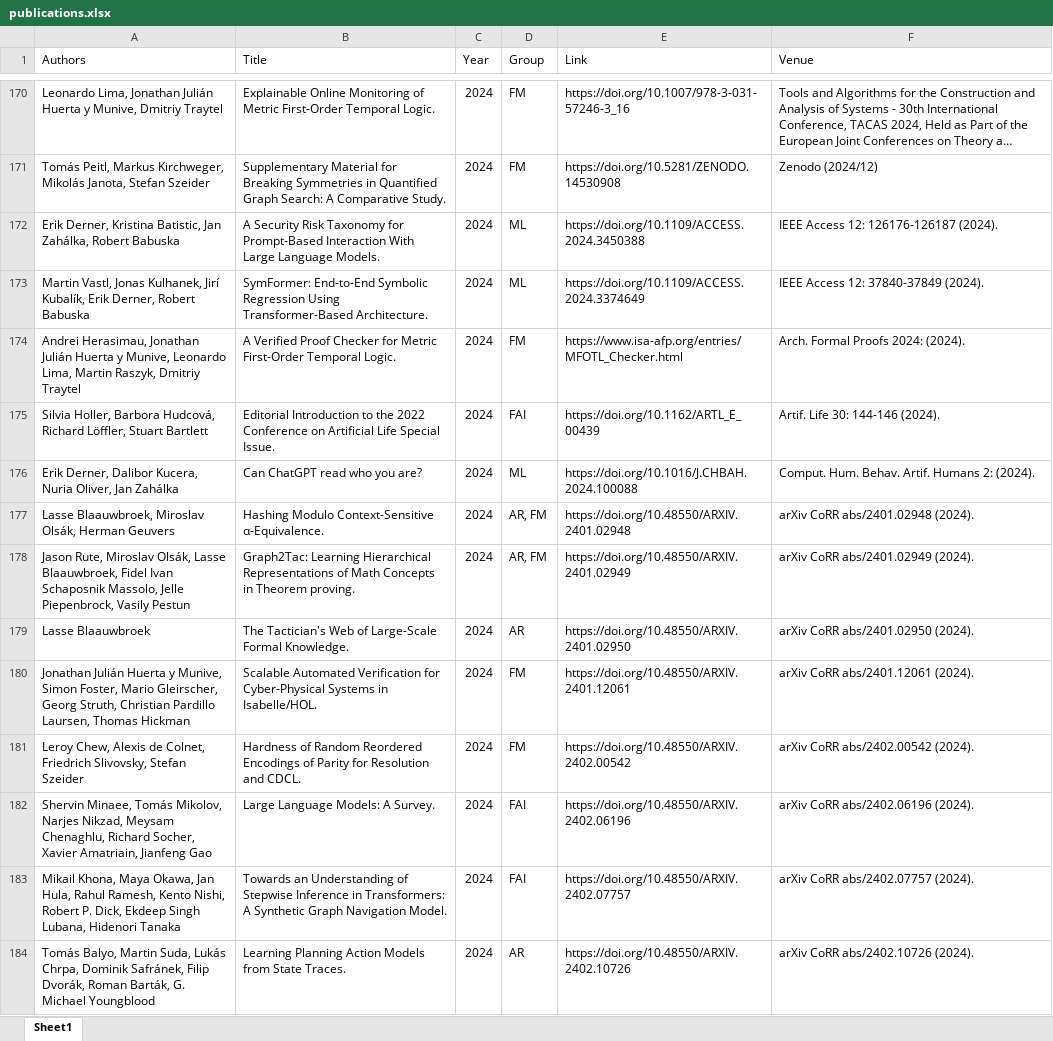
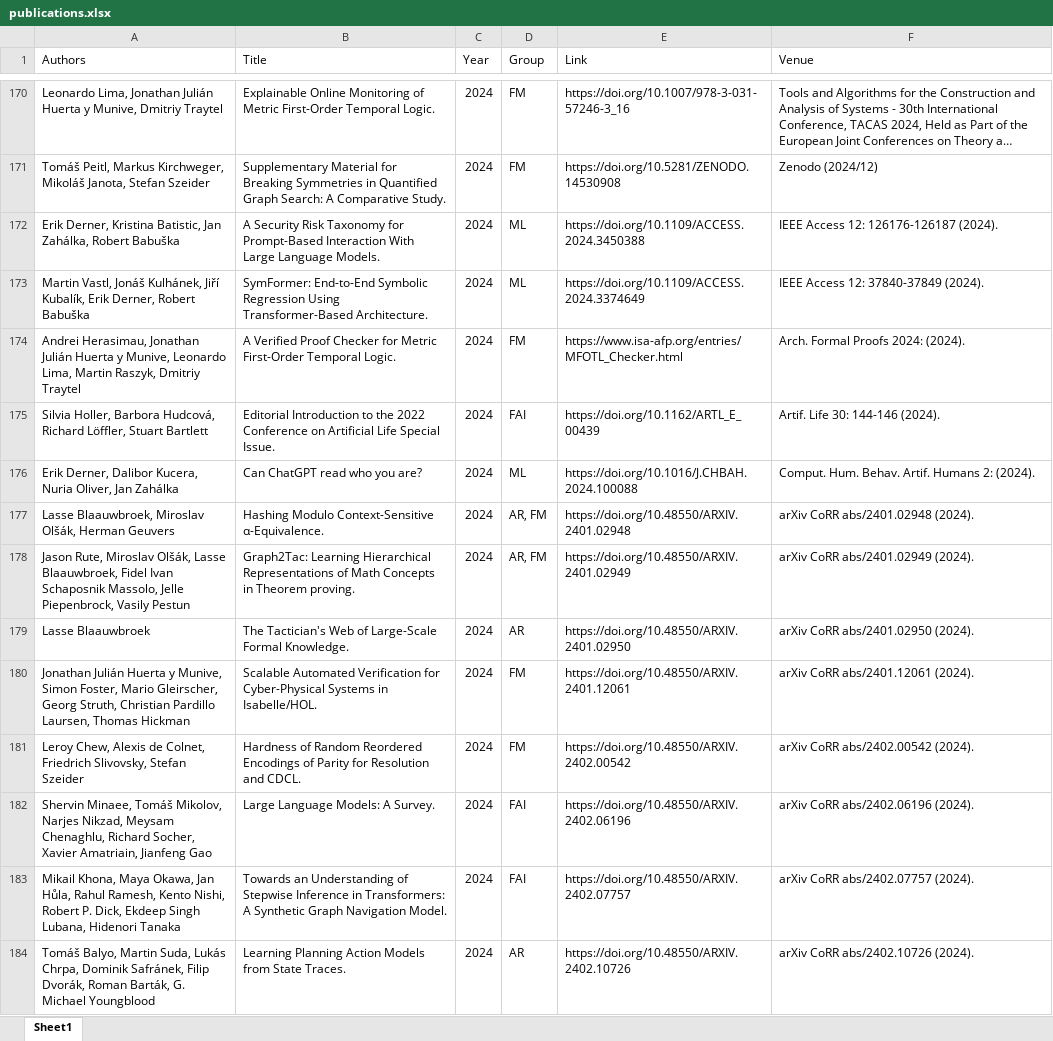
Before and after one commit to ai4reason/ai4reason.github.io, an Excel workbook: docs/download/publications.xlsx, sheet Sheet1, drawn as a sheet; only a part is shown, gaps mark what is left out; long unchanged cells end in …; values as stored, in another font and other column widths than the file's, no borders; the diff covers the shown part only; the diff names each change by its address in the sheet, - before the commit and + after, or states it on an @@ line.

```diff
--- a/docs/download/publications.xlsx (sheet Sheet1)
+++ b/docs/download/publications.xlsx (sheet Sheet1)
-A171 (Authors): Tomás Peitl, Markus Kirchweger, Mikolás Janota, Stefan…
+A171 (Authors): Tomáš Peitl, Markus Kirchweger, Mikoláš Janota, Stefan…
-A172 (Authors): …Zahálka, Robert Babuska
+A172 (Authors): …Zahálka, Robert Babuška
-A173 (Authors): Martin Vastl, Jonas Kulhanek, Jirí Kubalík, Erik Derner, Robert Babuska
+A173 (Authors): Martin Vastl, Jonáš Kulhánek, Jiří Kubalík, Erik Derner, Robert Babuška
-A177 (Authors): …Blaauwbroek, Miroslav Olsák, Herman Geuvers
+A177 (Authors): …Blaauwbroek, Miroslav Olšák, Herman Geuvers
-A178 (Authors): …Rute, Miroslav Olsák, Lasse Blaauwbroek,…
+A178 (Authors): …Rute, Miroslav Olšák, Lasse Blaauwbroek,…
-A182 (Authors): Shervin Minaee, Tomás Mikolov, Narjes…
+A182 (Authors): Shervin Minaee, Tomáš Mikolov, Narjes…
-A183 (Authors): …Okawa, Jan Hula, Rahul Ramesh,…
+A183 (Authors): …Okawa, Jan Hůla, Rahul Ramesh,…
-A184 (Authors): Tomás Balyo, Martin…
+A184 (Authors): Tomáš Balyo, Martin…
```
Also changed, not shown: 726 edited cells elsewhere in this sheet, 2 other files.
